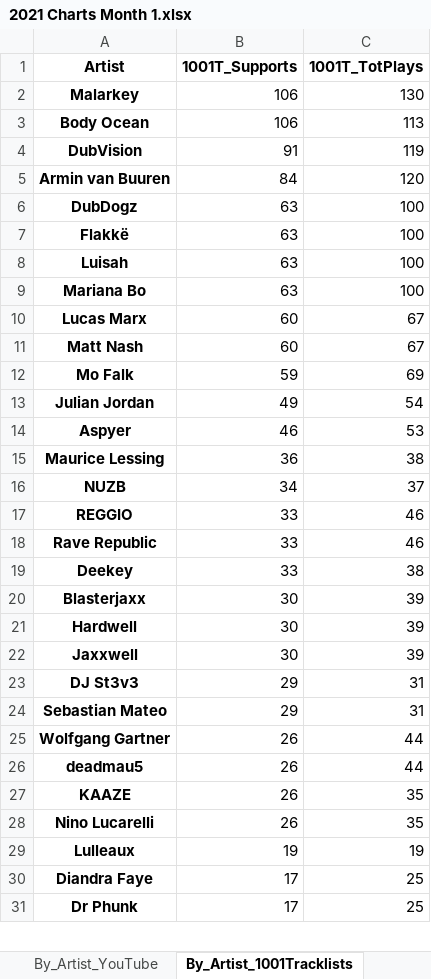
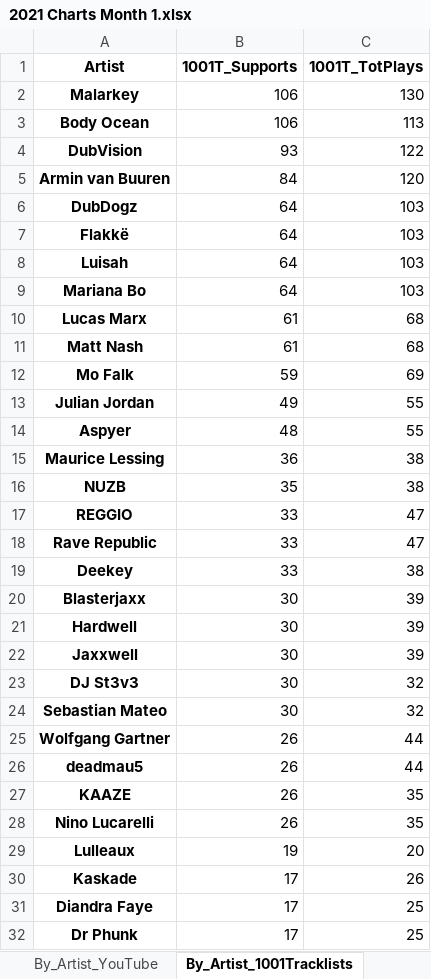
Before and after one commit to Dyl-M/music_charts, an Excel workbook: monthly_reports/monthly_data/2021 Charts Month 1.xlsx, sheet By_Artist_1001Tracklists, drawn as a sheet; only a part is shown; values as stored, in another font and other column widths than the file's, no borders; the diff covers the shown part only; the diff names each change by its address in the sheet, - before the commit and + after, or states it on an @@ line.

```diff
--- a/monthly_reports/monthly_data/2021 Charts Month 1.xlsx (sheet By_Artist_1001Tracklists)
+++ b/monthly_reports/monthly_data/2021 Charts Month 1.xlsx (sheet By_Artist_1001Tracklists)
-B4 (1001T_Supports): 91
+B4 (1001T_Supports): 93
-C4 (1001T_TotPlays): 119
+C4 (1001T_TotPlays): 122
-B6:B9 (1001T_Supports): 63
+B6:B9 (1001T_Supports): 64
-C6:C9 (1001T_TotPlays): 100
+C6:C9 (1001T_TotPlays): 103
-B10:B11 (1001T_Supports): 60
+B10:B11 (1001T_Supports): 61
-C10:C11 (1001T_TotPlays): 67
+C10:C11 (1001T_TotPlays): 68
-C13 (1001T_TotPlays): 54
+C13 (1001T_TotPlays): 55
-B14 (1001T_Supports): 46
+B14 (1001T_Supports): 48
-C14 (1001T_TotPlays): 53
+C14 (1001T_TotPlays): 55
-B16 (1001T_Supports): 34
+B16 (1001T_Supports): 35
-C16 (1001T_TotPlays): 37
+C16 (1001T_TotPlays): 38
-C17:C18 (1001T_TotPlays): 46
+C17:C18 (1001T_TotPlays): 47
-B23:B24 (1001T_Supports): 29
+B23:B24 (1001T_Supports): 30
-C23:C24 (1001T_TotPlays): 31
+C23:C24 (1001T_TotPlays): 32
-C29 (1001T_TotPlays): 19
+C29 (1001T_TotPlays): 20
+row 30: Kaskade | 17 | 26
```
Also changed, not shown: 1 added row and 2 removed rows elsewhere in this sheet, sheet By_Artist_YouTube, sheet By_Artist_Soundcloud, sheet By_Track_Soundcloud, sheet By_Track_YouTube, sheet By_Label_Soundcloud, sheet By_Label_YouTube, 2 more sheets, files/2021 Charts IN.xlsx, files/2021 Charts OUT All Time.xlsx, 8 other files.
